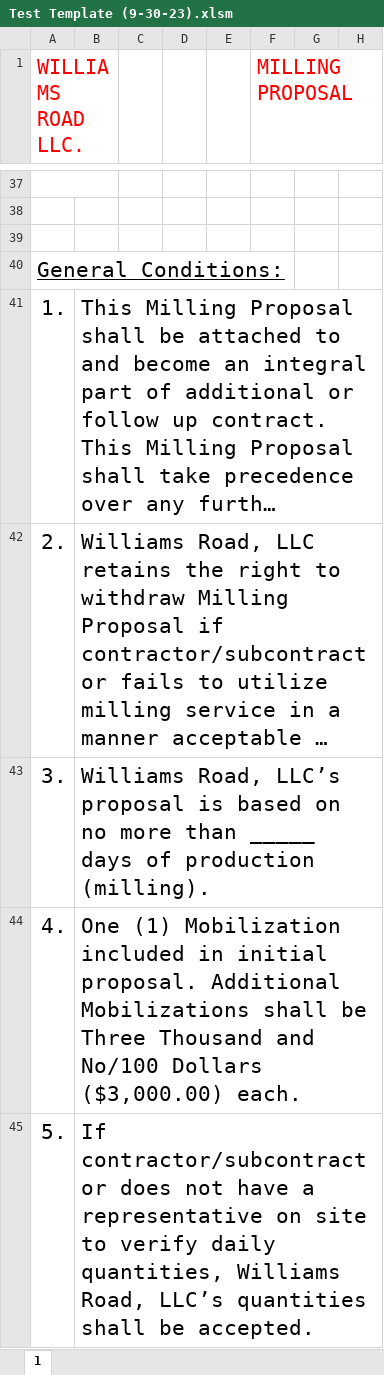
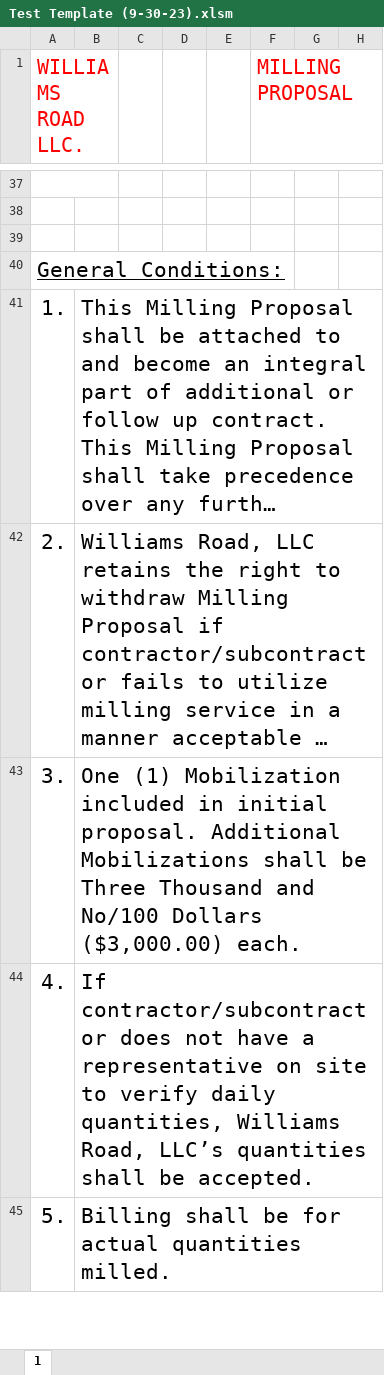
Before and after one commit to jwilliams132/Bid-Proposal-Program, an Excel workbook: BidProposalProject/src/main/resources/Test Template (9-30-23).xlsm, sheet 1, drawn as a sheet; only a part is shown, gaps mark what is left out; long unchanged cells end in …; values as stored, in another font and other column widths than the file's, no borders; charts and pictures not drawn; the diff covers the shown part only; the diff names each change by its address in the sheet, - before the commit and + after, or states it on an @@ line.

```diff
--- a/BidProposalProject/src/main/resources/Test Template (9-30-23).xlsm (sheet 1)
+++ b/BidProposalProject/src/main/resources/Test Template (9-30-23).xlsm (sheet 1)
-B43: Williams Road, LLC’s proposal is based on no more than _____ days of production (milling).
+B43: One (1) Mobilization included in initial proposal. Additional Mobilizations shall be Three Thousand and No/100 Dollars ($3,000.00) each.
-B44: One (1) Mobilization included in initial proposal. Additional Mobilizations shall be Three Thousand and No/100 Dollars ($3,000.00) each.
+B44: If contractor/subcontractor does not have a representative on site to verify daily quantities, Williams Road, LLC’s quantities shall be accepted.
-B45: If contractor/subcontractor does not have a representative on site to verify daily quantities, Williams Road, LLC’s quantities shall be accepted.
+B45: Billing shall be for actual quantities milled.
```
Also changed, not shown: 1 removed row, 2 edited cells and cell formats elsewhere in this sheet.
